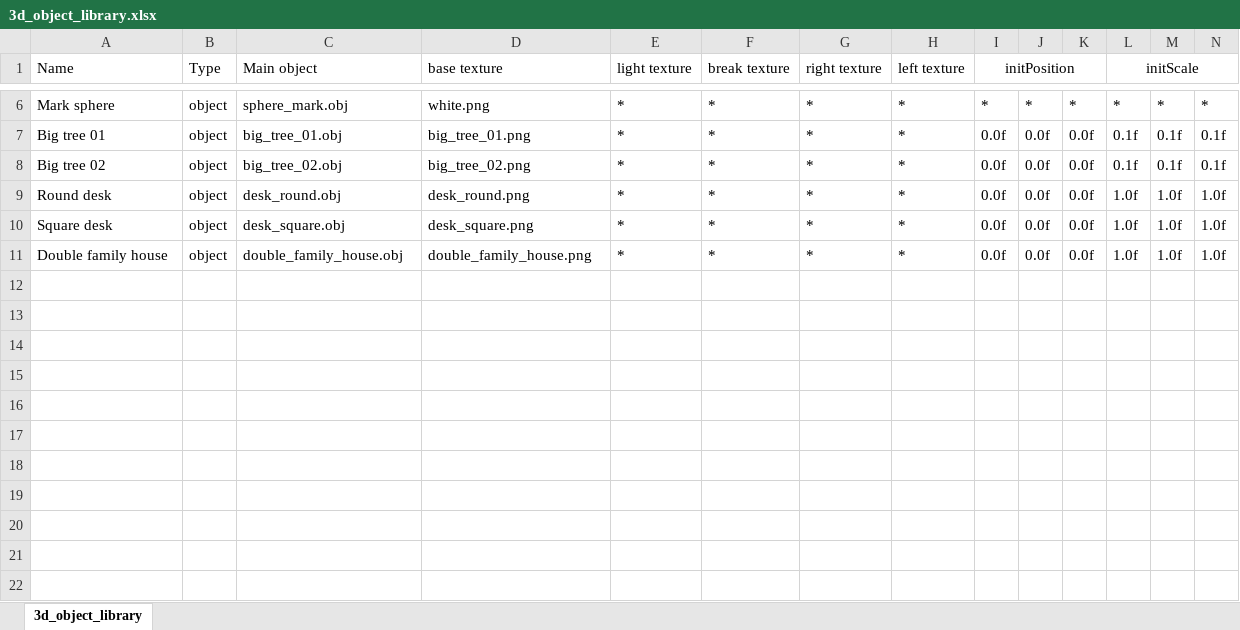
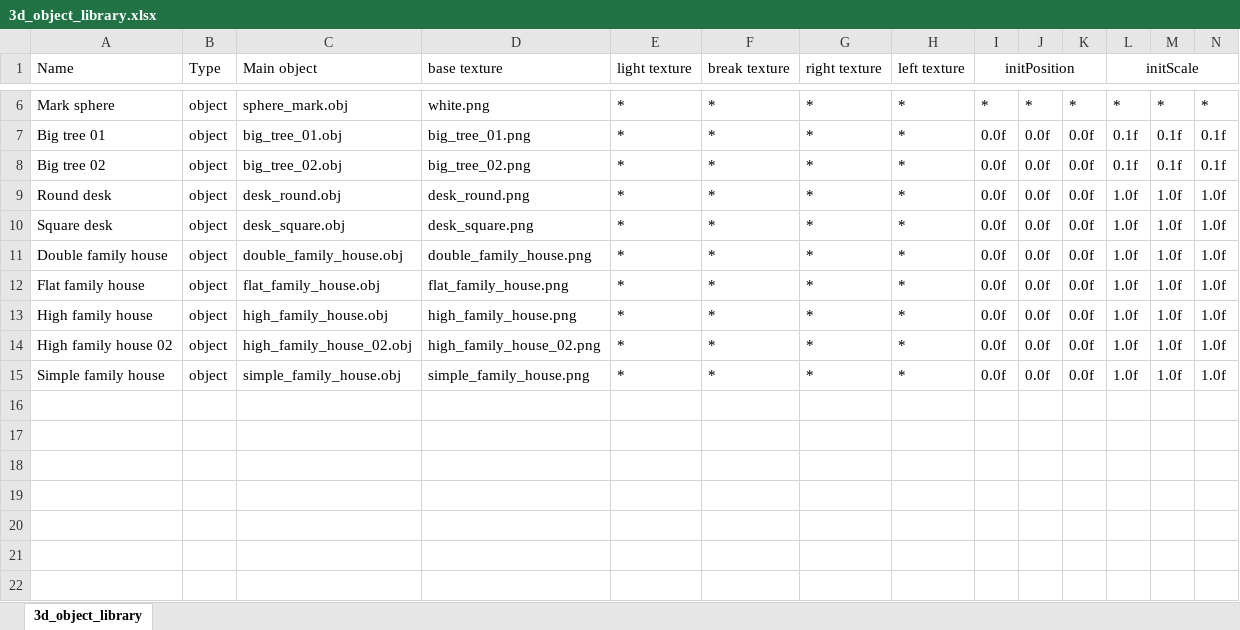
Before and after one commit to SandorBalazsHU/elte-ik-bsc-thesis, an Excel workbook: TrafficSimulator/3Dobjects/3d_object_library.xlsx, sheet 3d_object_library, drawn as a sheet; only a part is shown, gaps mark what is left out; values as stored, in another font and other column widths than the file's, no borders; rows hold the shown columns only; the diff names each change by its address in the sheet, - before the commit and + after, or states it on an @@ line.

```diff
--- a/TrafficSimulator/3Dobjects/3d_object_library.xlsx (sheet 3d_object_library)
+++ b/TrafficSimulator/3Dobjects/3d_object_library.xlsx (sheet 3d_object_library)
-row 12: (empty)
+row 12: Flat family house | object | flat_family_house.obj | flat_family_house.png | * | * | * | * | 0.0f | 0.0f | 0.0f | 1.0f | 1.0f | 1.0f
-row 13: (empty)
+row 13: High family house | object | high_family_house.obj | high_family_house.png | * | * | * | * | 0.0f | 0.0f | 0.0f | 1.0f | 1.0f | 1.0f
-row 14: (empty)
+row 14: High family house 02 | object | high_family_house_02.obj | high_family_house_02.png | * | * | * | * | 0.0f | 0.0f | 0.0f | 1.0f | 1.0f | 1.0f
-row 15: (empty)
+row 15: Simple family house | object | simple_family_house.obj | simple_family_house.png | * | * | * | * | 0.0f | 0.0f | 0.0f | 1.0f | 1.0f | 1.0f
```
Also changed, not shown: 6 other files.
